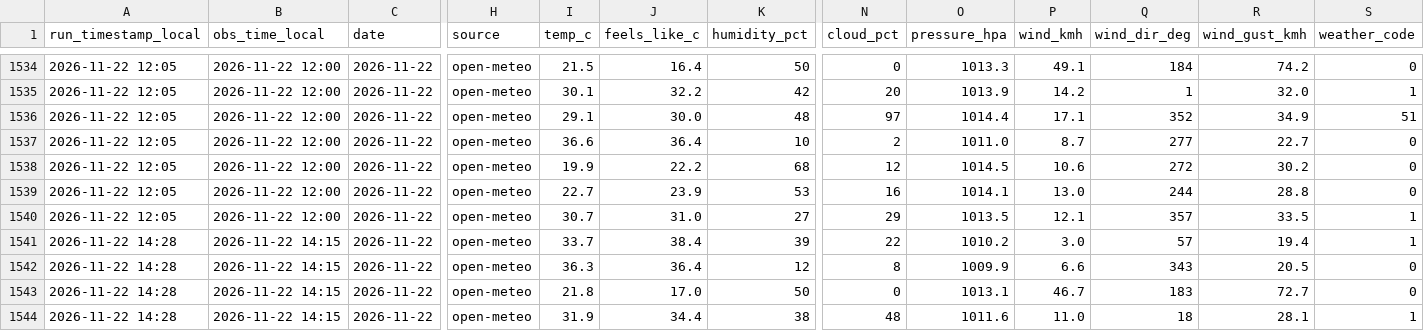
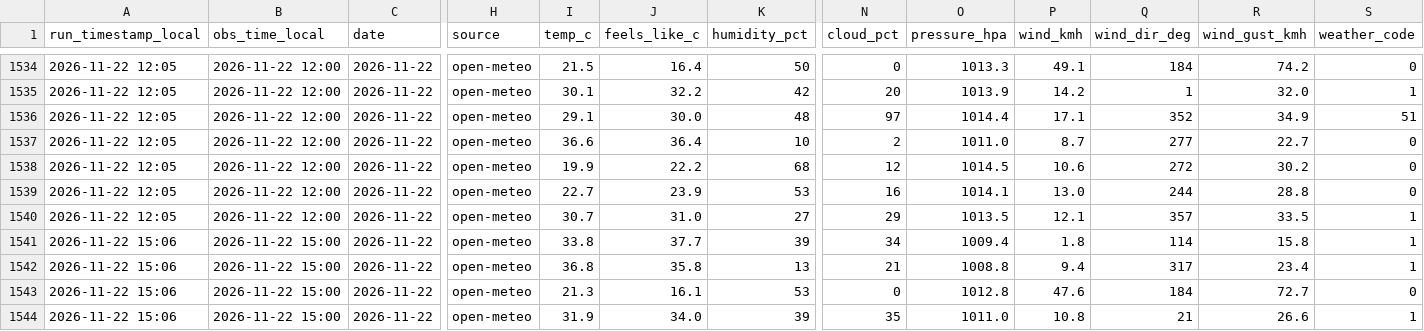
Before and after one commit to antonil8832/namibia_weather, a CSV file: data/namibia_weather.csv, drawn as a sheet; only a part is shown, gaps mark what is left out; the diff covers the shown part only; the diff names each change by its address in the sheet, - before the commit and + after, or states it on an @@ line.

Commit message:
Weather update 2026-11-22 15:08 Windhoek

```diff
--- a/data/namibia_weather.csv
+++ b/data/namibia_weather.csv
-A1541:A1544 (run_timestamp_local): 2026-11-22 14:28
+A1541:A1544 (run_timestamp_local): 2026-11-22 15:06
-B1541:B1544 (obs_time_local): 2026-11-22 14:15
+B1541:B1544 (obs_time_local): 2026-11-22 15:00
-I1541 (temp_c): 33.7
+I1541 (temp_c): 33.8
-J1541 (feels_like_c): 38.4
+J1541 (feels_like_c): 37.7
-N1541 (cloud_pct): 22
+N1541 (cloud_pct): 34
-O1541 (pressure_hpa): 1010.2
+O1541 (pressure_hpa): 1009.4
-P1541 (wind_kmh): 3.0
+P1541 (wind_kmh): 1.8
-Q1541 (wind_dir_deg): 57
+Q1541 (wind_dir_deg): 114
-R1541 (wind_gust_kmh): 19.4
+R1541 (wind_gust_kmh): 15.8
-I1542 (temp_c): 36.3
+I1542 (temp_c): 36.8
-J1542 (feels_like_c): 36.4
+J1542 (feels_like_c): 35.8
-K1542 (humidity_pct): 12
+K1542 (humidity_pct): 13
-N1542 (cloud_pct): 8
+N1542 (cloud_pct): 21
-O1542 (pressure_hpa): 1009.9
+O1542 (pressure_hpa): 1008.8
-P1542 (wind_kmh): 6.6
+P1542 (wind_kmh): 9.4
-Q1542 (wind_dir_deg): 343
+Q1542 (wind_dir_deg): 317
-R1542 (wind_gust_kmh): 20.5
+R1542 (wind_gust_kmh): 23.4
-S1542 (weather_code): 0
+S1542 (weather_code): 1
-I1543 (temp_c): 21.8
+I1543 (temp_c): 21.3
-J1543 (feels_like_c): 17.0
+J1543 (feels_like_c): 16.1
-K1543 (humidity_pct): 50
+K1543 (humidity_pct): 53
-O1543 (pressure_hpa): 1013.1
+O1543 (pressure_hpa): 1012.8
-P1543 (wind_kmh): 46.7
+P1543 (wind_kmh): 47.6
-Q1543 (wind_dir_deg): 183
+Q1543 (wind_dir_deg): 184
-J1544 (feels_like_c): 34.4
+J1544 (feels_like_c): 34.0
-K1544 (humidity_pct): 38
+K1544 (humidity_pct): 39
-N1544 (cloud_pct): 48
+N1544 (cloud_pct): 35
-O1544 (pressure_hpa): 1011.6
+O1544 (pressure_hpa): 1011.0
-P1544 (wind_kmh): 11.0
+P1544 (wind_kmh): 10.8
-Q1544 (wind_dir_deg): 18
+Q1544 (wind_dir_deg): 21
-R1544 (wind_gust_kmh): 28.1
+R1544 (wind_gust_kmh): 26.6
```
Also changed, not shown: 51 edited cells elsewhere in this file, 3 other files.
